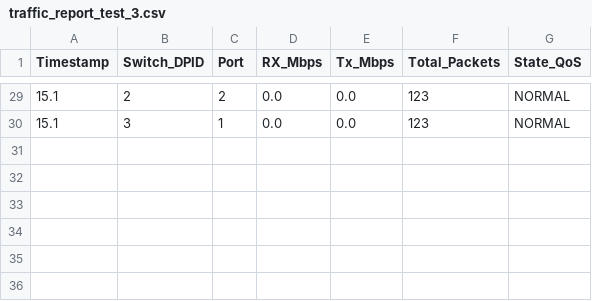
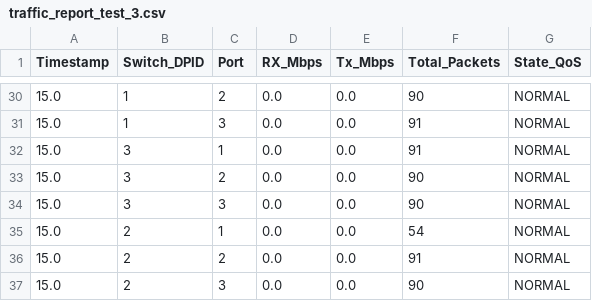
Before and after one commit to Filippo831/network-priority-slicing, a CSV file: tests_output/test_3/traffic_report_test_3.csv, drawn as a sheet; only a part is shown, gaps mark what is left out; the diff covers the shown part only.

```diff
--- a/tests_output/test_3/traffic_report_test_3.csv
+++ b/tests_output/test_3/traffic_report_test_3.csv
@@ -29,2 +30,8 @@ Timestamp;Switch_DPID;Port;RX_Mbps;Tx_Mbps;Total_Packets;State_QoS
-15.1;2;2;0.0;0.0;123;NORMAL
-15.1;3;1;0.0;0.0;123;NORMAL
+15.0;1;2;0.0;0.0;90;NORMAL
+15.0;1;3;0.0;0.0;91;NORMAL
+15.0;3;1;0.0;0.0;91;NORMAL
+15.0;3;2;0.0;0.0;90;NORMAL
+15.0;3;3;0.0;0.0;90;NORMAL
+15.0;2;1;0.0;0.0;54;NORMAL
+15.0;2;2;0.0;0.0;91;NORMAL
+15.0;2;3;0.0;0.0;90;NORMAL
```
Also changed, not shown: 1 added row and 45 edited cells elsewhere in this file, tests_output/test_1/traffic_report_test_1.csv, tests_output/test_2/traffic_report_test_2.csv, 7 other files.
